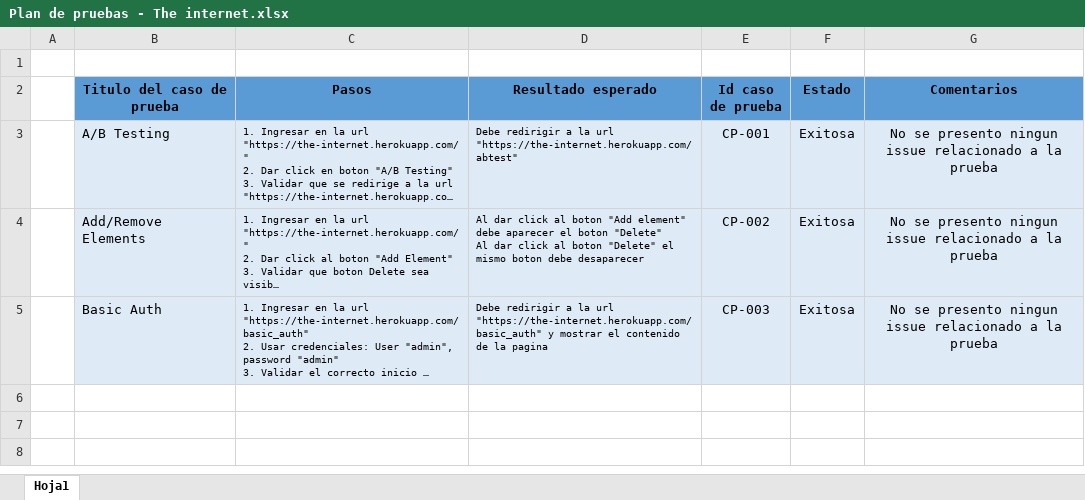
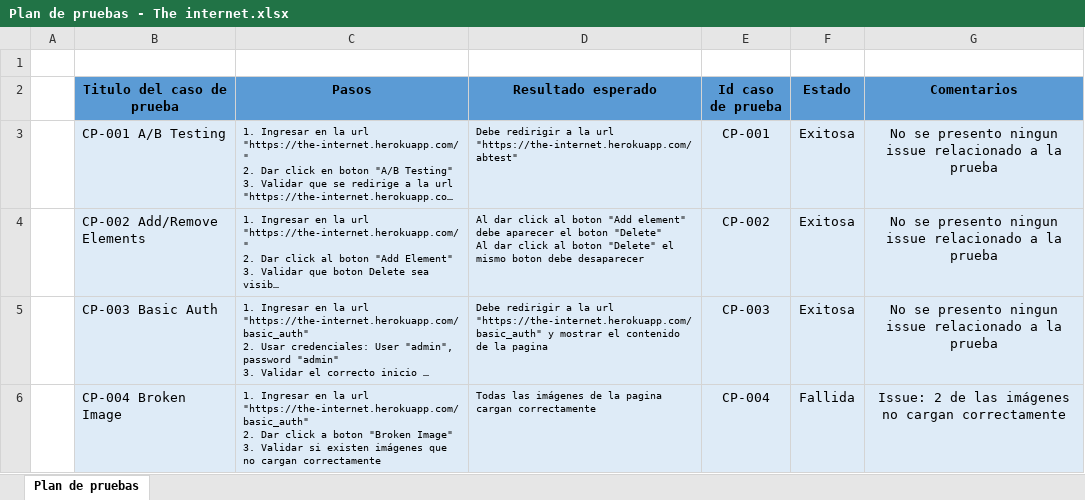
Before and after one commit to Seba-QA/Pruebas-Selenium-java, an Excel workbook: Plan de pruebas/Plan de pruebas - The internet.xlsx, sheet Plan de pruebas, drawn as a sheet; long unchanged cells end in …; values as stored, in another font and other column widths than the file's, no borders; conditional formats not drawn; ↵ is a line break in a cell; the diff names each change by its address in the sheet, - before the commit and + after, or states it on an @@ line.

Commit message:
Test Broken Images v1.0.0

```diff
--- a/Plan de pruebas/Plan de pruebas - The internet.xlsx (sheet Plan de pruebas)
+++ b/Plan de pruebas/Plan de pruebas - The internet.xlsx (sheet Plan de pruebas)
-sheet tab: Hoja1
+sheet tab: Plan de pruebas
-B3 (Titulo del caso de prueba): A/B Testing
+B3 (Titulo del caso de prueba): CP-001 A/B Testing
-B4 (Titulo del caso de prueba): Add/Remove Elements
+B4 (Titulo del caso de prueba): CP-002 Add/Remove Elements
-B5 (Titulo del caso de prueba): Basic Auth
+B5 (Titulo del caso de prueba): CP-003 Basic Auth
+row 6:  | CP-004 Broken Image | 1. Ingresar en la url "https://the-internet.herokuapp.com/basic_auth" ↵ 2. Dar click a boton "Broken Image" ↵ 3. Validar si existen imágenes que no cargan correctamente | Todas las imágenes de la pagina cargan correctamente | CP-004 | Fallida | Issue: 2 de las imágenes no cargan correctamente
```
Also changed, not shown: 8 other files.
